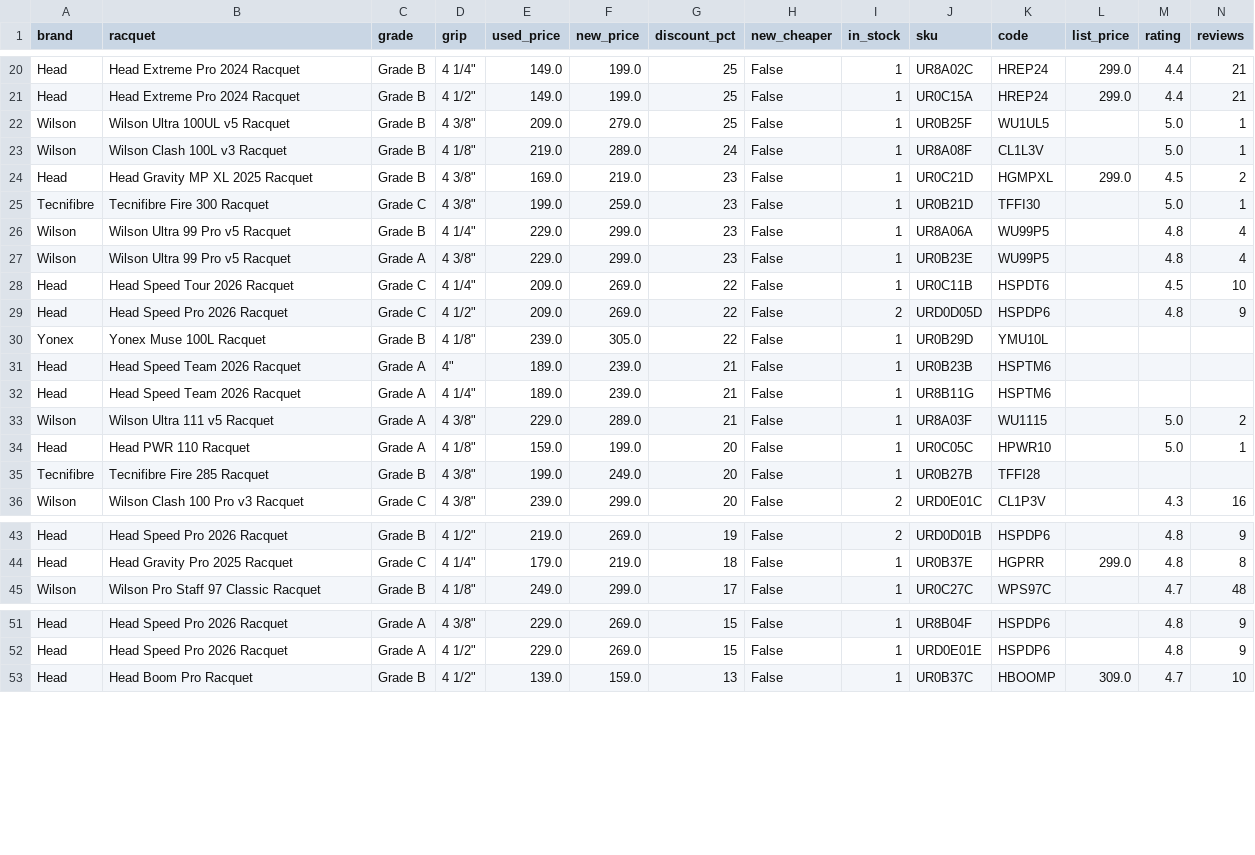
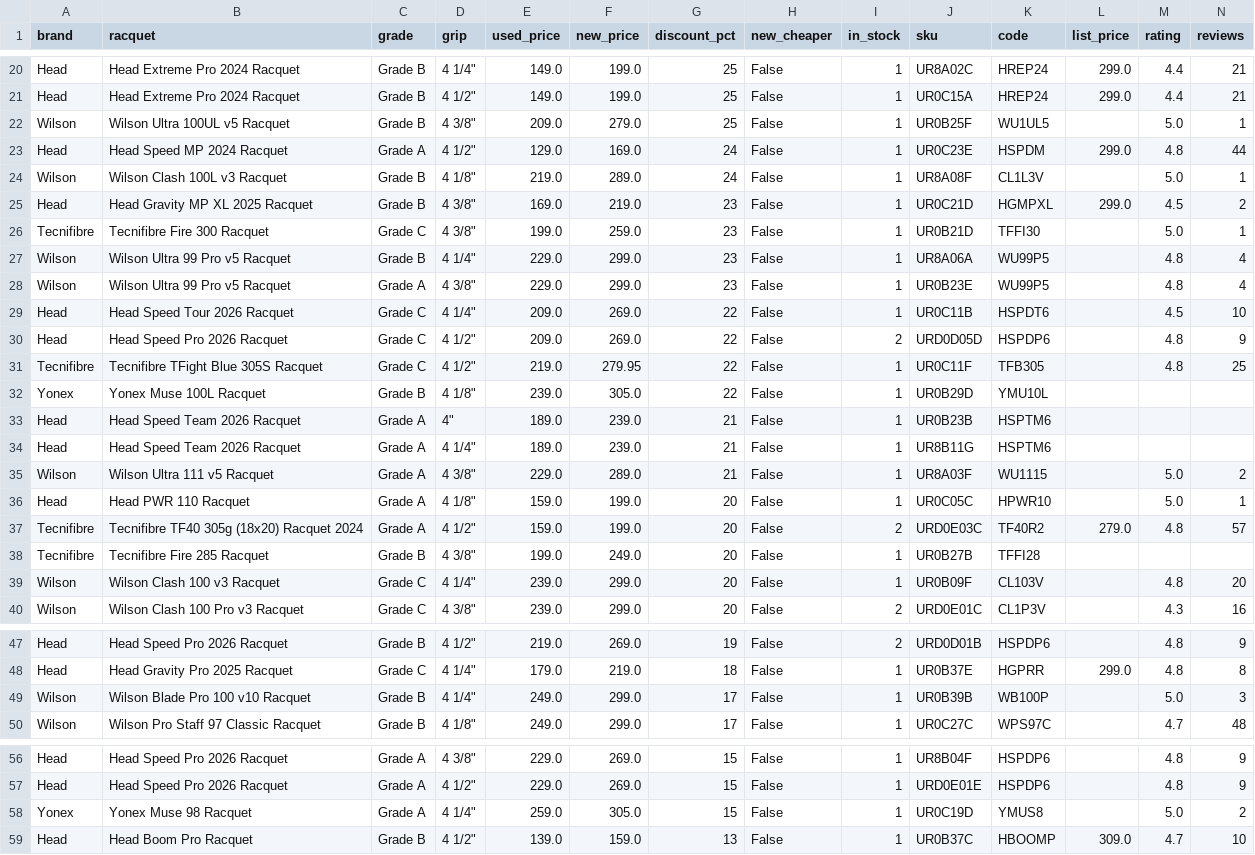
Before and after one commit to shudengnyc/tw-used-racket-tracker, a CSV file: used_prices.csv, drawn as a sheet; only a part is shown, gaps mark what is left out; rows hold the shown columns only; the diff names each change by its address in the sheet, - before the commit and + after, or states it on an @@ line.

```diff
--- a/used_prices.csv
+++ b/used_prices.csv
+row 23: Head | Head Speed MP 2024 Racquet | Grade A | 4 1/2" | 129.0 | 169.0 | 24 | False | 1 | UR0C23E | HSPDM | 299.0 | 4.8 | 44
+row 31: Tecnifibre | Tecnifibre TFight Blue 305S Racquet | Grade C | 4 1/2" | 219.0 | 279.95 | 22 | False | 1 | UR0C11F | TFB305 |  | 4.8 | 25
+row 37: Tecnifibre | Tecnifibre TF40 305g (18x20) Racquet 2024 | Grade A | 4 1/2" | 159.0 | 199.0 | 20 | False | 2 | URD0E03C | TF40R2 | 279.0 | 4.8 | 57
+row 39: Wilson | Wilson Clash 100 v3 Racquet | Grade C | 4 1/4" | 239.0 | 299.0 | 20 | False | 1 | UR0B09F | CL103V |  | 4.8 | 20
+row 49: Wilson | Wilson Blade Pro 100 v10 Racquet | Grade B | 4 1/4" | 249.0 | 299.0 | 17 | False | 1 | UR0B39B | WB100P |  | 5.0 | 3
+row 58: Yonex | Yonex Muse 98 Racquet | Grade A | 4 1/4" | 259.0 | 305.0 | 15 | False | 1 | UR0C19D | YMUS8 |  | 5.0 | 2
```
Also changed, not shown: history.csv, 6 other files.
